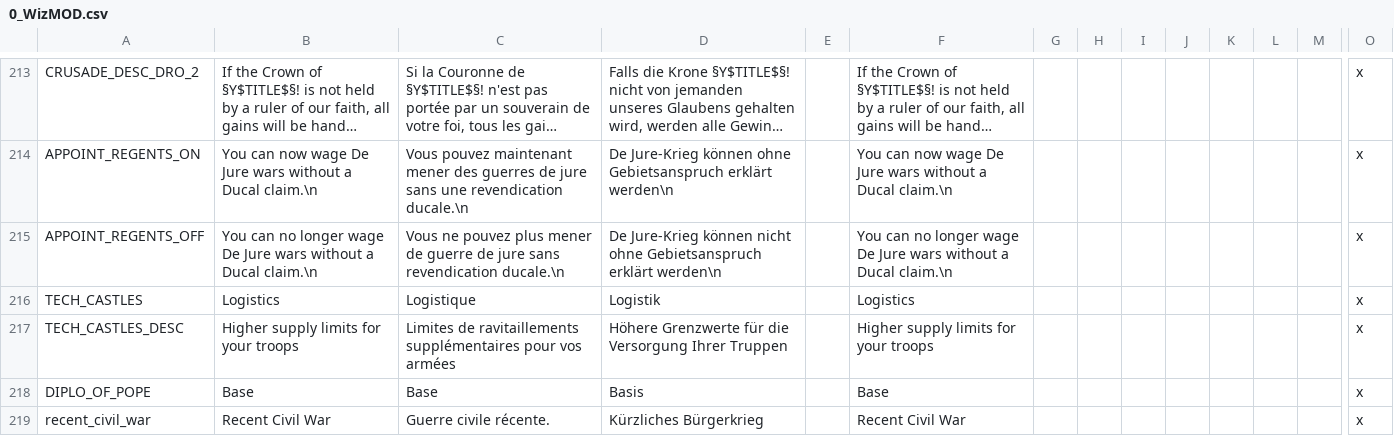
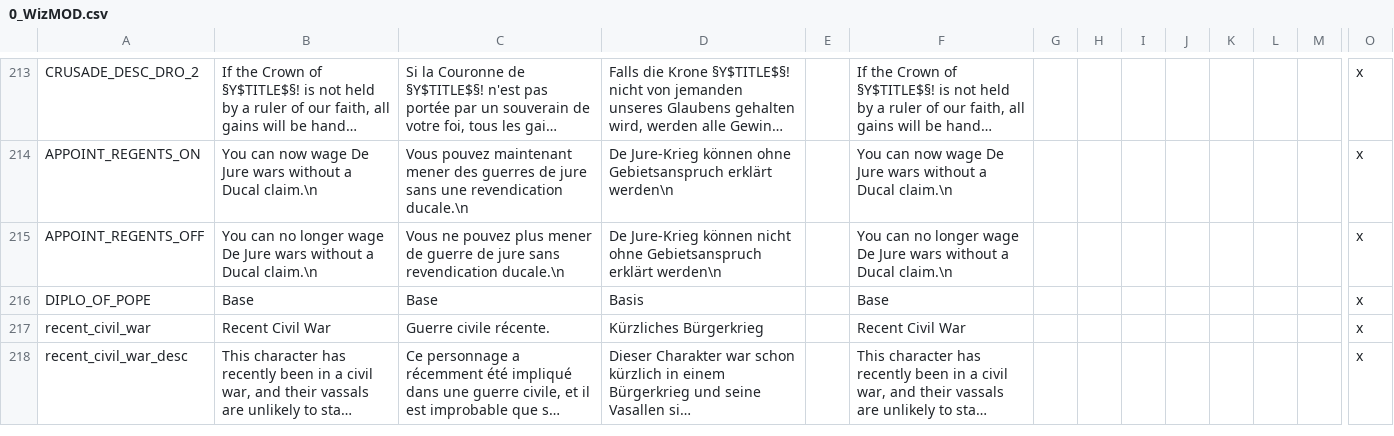
Before and after one commit to preslavb/lux-invicta-repository, a CSV file: localisation/0_WizMOD.csv, drawn as a sheet; only a part is shown, gaps mark what is left out; the shorter side is filled out with more unchanged rows; long unchanged cells end in …; rows hold the shown columns only; the diff names each change by its address in the sheet, - before the commit and + after, or states it on an @@ line.

```diff
--- a/localisation/0_WizMOD.csv
+++ b/localisation/0_WizMOD.csv
-row 216: TECH_CASTLES | Logistics | Logistique | Logistik |  | Logistics |  |  |  |  |  |  |  | x
-row 217: TECH_CASTLES_DESC | Higher supply limits for your troops | Limites de ravitaillements supplémentaires pour vos armées | Höhere Grenzwerte für die Versorgung Ihrer Truppen |  | Higher supply limits for your troops |  |  |  |  |  |  |  | x
```
Also changed, not shown: localisation/MZ.csv, localisation/PB_decisions.csv, 3 other files.
